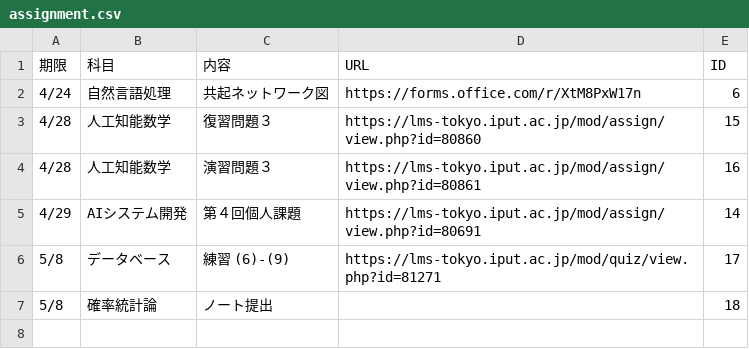
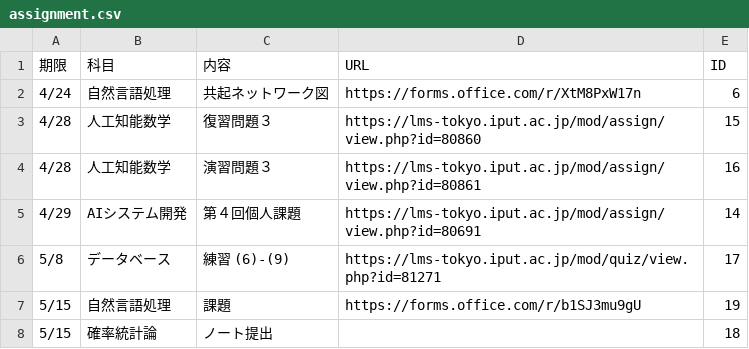
Before and after one commit to Phi110/f-management-system, a CSV file: csv/assignment.csv, drawn as a sheet.

```diff
--- a/csv/assignment.csv
+++ b/csv/assignment.csv
@@ -6,2 +6,3 @@
 5/8,データベース,練習 (6)-(9),https://lms-tokyo.iput.ac.jp/mod/quiz/view.php?id=81271,17
-5/8,確率統計論,ノート提出,,18
+5/15,自然言語処理,課題,https://forms.office.com/r/b1SJ3mu9gU,19
+5/15,確率統計論,ノート提出,,18
```
Also changed, not shown: 1 other file.
